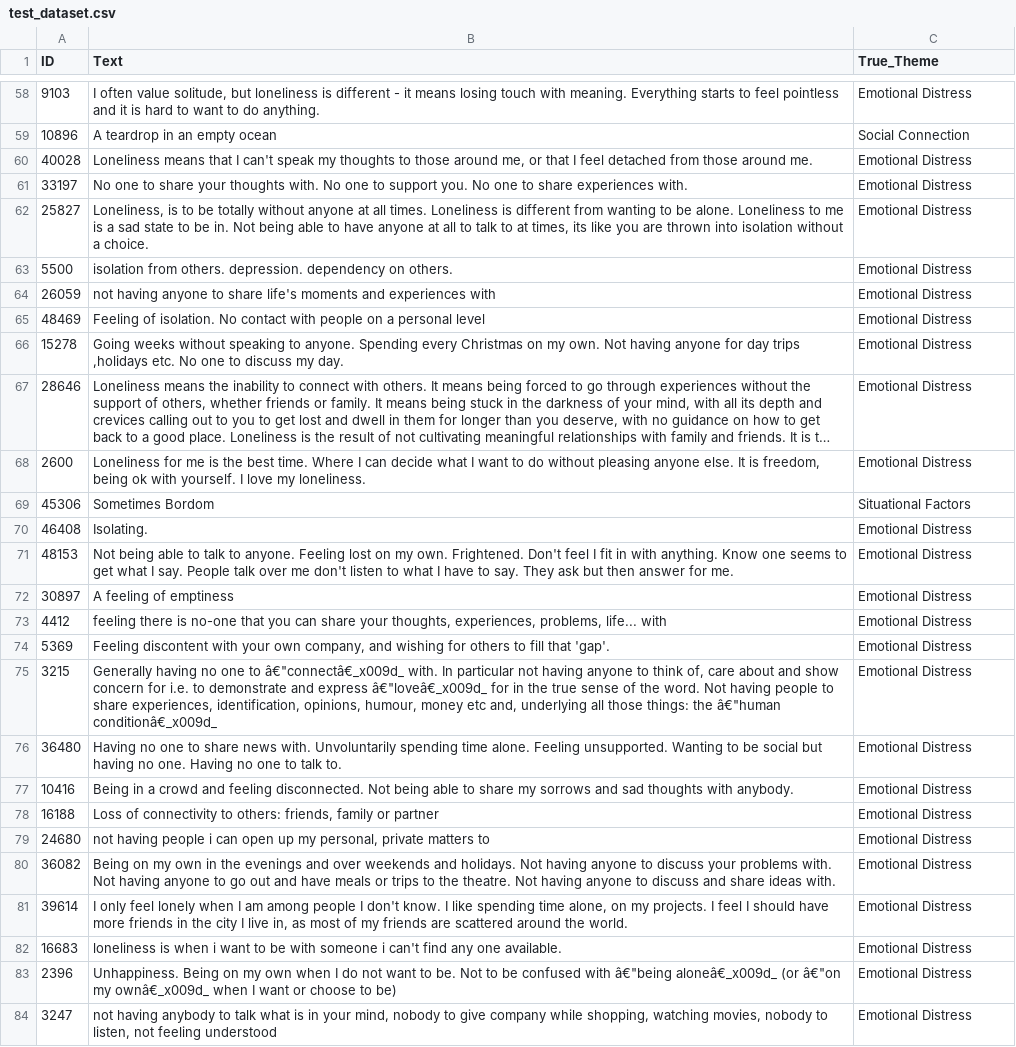
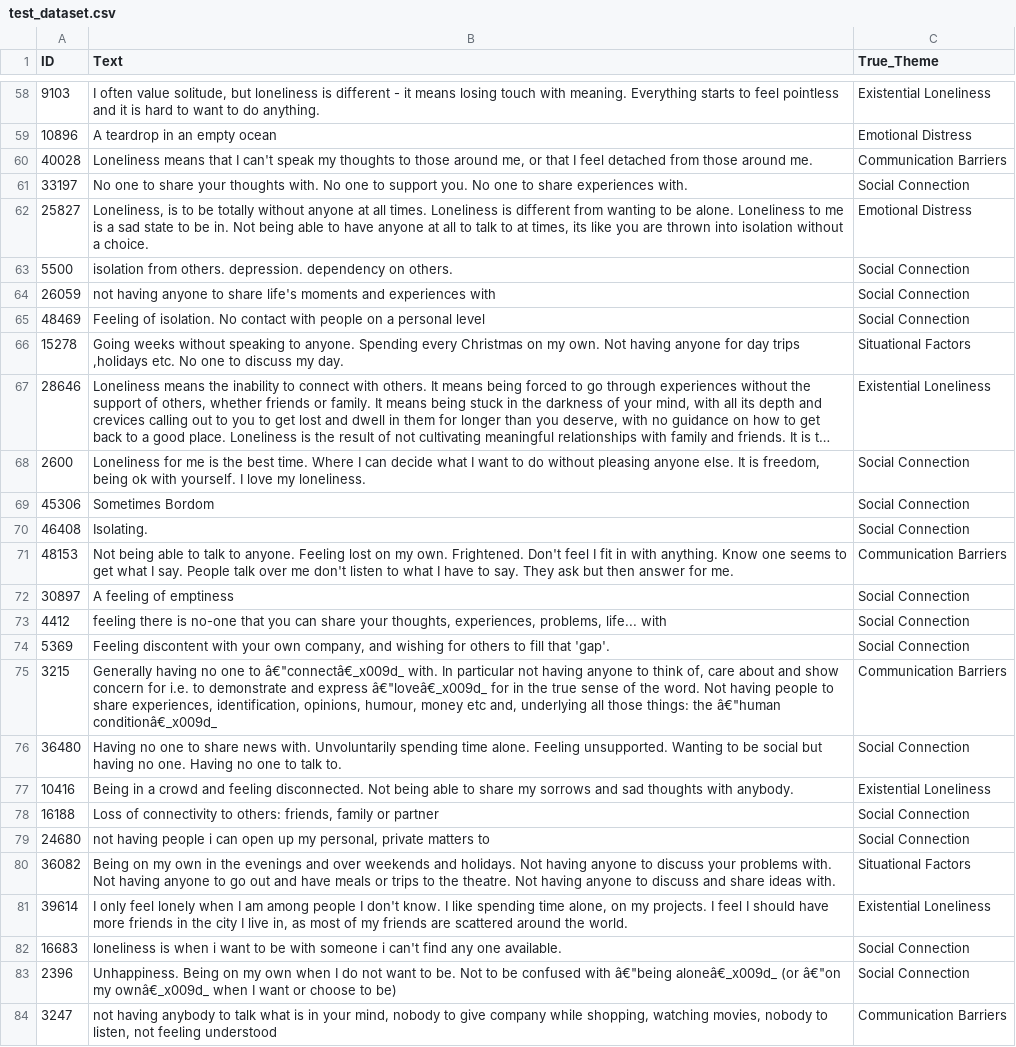
Before and after one commit to Cheema777/FYP-Loneliness-Topic-Modeller, a CSV file: data/test_dataset.csv, drawn as a sheet; only a part is shown, gaps mark what is left out; long unchanged cells end in …; the diff covers the shown part only; the diff names each change by its address in the sheet, - before the commit and + after, or states it on an @@ line.

Commit message:
chore: fill True_Theme column in test_dataset.csv

```diff
--- a/data/test_dataset.csv
+++ b/data/test_dataset.csv
-C58 (True_Theme): Emotional Distress
+C58 (True_Theme): Existential Loneliness
-C59 (True_Theme): Social Connection
+C59 (True_Theme): Emotional Distress
-C60 (True_Theme): Emotional Distress
+C60 (True_Theme): Communication Barriers
-C61 (True_Theme): Emotional Distress
+C61 (True_Theme): Social Connection
-C63:C65 (True_Theme): Emotional Distress
+C63:C65 (True_Theme): Social Connection
-C66 (True_Theme): Emotional Distress
+C66 (True_Theme): Situational Factors
-C67 (True_Theme): Emotional Distress
+C67 (True_Theme): Existential Loneliness
-C68 (True_Theme): Emotional Distress
+C68 (True_Theme): Social Connection
-C69 (True_Theme): Situational Factors
+C69 (True_Theme): Social Connection
-C70 (True_Theme): Emotional Distress
+C70 (True_Theme): Social Connection
-C71 (True_Theme): Emotional Distress
+C71 (True_Theme): Communication Barriers
-C72:C74 (True_Theme): Emotional Distress
+C72:C74 (True_Theme): Social Connection
-C75 (True_Theme): Emotional Distress
+C75 (True_Theme): Communication Barriers
-C76 (True_Theme): Emotional Distress
+C76 (True_Theme): Social Connection
-C77 (True_Theme): Emotional Distress
+C77 (True_Theme): Existential Loneliness
-C78:C79 (True_Theme): Emotional Distress
+C78:C79 (True_Theme): Social Connection
-C80 (True_Theme): Emotional Distress
+C80 (True_Theme): Situational Factors
-C81 (True_Theme): Emotional Distress
+C81 (True_Theme): Existential Loneliness
-C82:C83 (True_Theme): Emotional Distress
+C82:C83 (True_Theme): Social Connection
-C84 (True_Theme): Emotional Distress
+C84 (True_Theme): Communication Barriers
```
Also changed, not shown: 153 edited cells elsewhere in this file.
